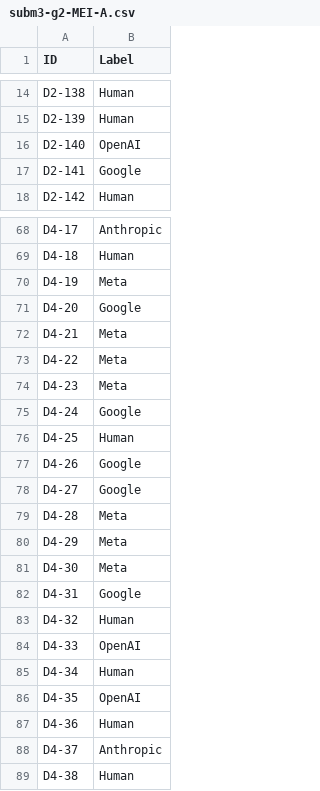
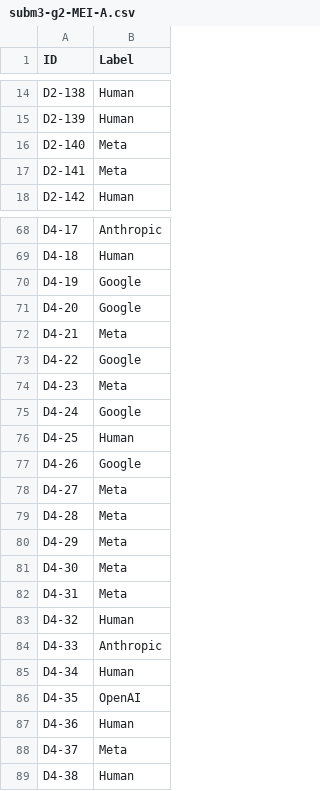
Before and after one commit to joaoR21/TP-AP2026, a CSV file: Subm3/subm3-g2-MEI-A.csv, drawn as a sheet; only a part is shown, gaps mark what is left out; the diff covers the shown part only.

```diff
--- a/Subm3/subm3-g2-MEI-A.csv
+++ b/Subm3/subm3-g2-MEI-A.csv
@@ -15,4 +15,4 @@ D2-138;Human
 D2-139;Human
-D2-140;OpenAI
-D2-141;Google
+D2-140;Meta
+D2-141;Meta
 D2-142;Human
@@ -69,6 +69,6 @@ D4-17;Anthropic
 D4-18;Human
-D4-19;Meta
+D4-19;Google
 D4-20;Google
 D4-21;Meta
-D4-22;Meta
+D4-22;Google
 D4-23;Meta
@@ -77,3 +77,3 @@ D4-25;Human
 D4-26;Google
-D4-27;Google
+D4-27;Meta
 D4-28;Meta
@@ -81,5 +81,5 @@ D4-29;Meta
 D4-30;Meta
-D4-31;Google
+D4-31;Meta
 D4-32;Human
-D4-33;OpenAI
+D4-33;Anthropic
 D4-34;Human
@@ -87,3 +87,3 @@ D4-35;OpenAI
 D4-36;Human
-D4-37;Anthropic
+D4-37;Meta
 D4-38;Human
```
Also changed, not shown: 20 edited cells elsewhere in this file, 3 other files.
